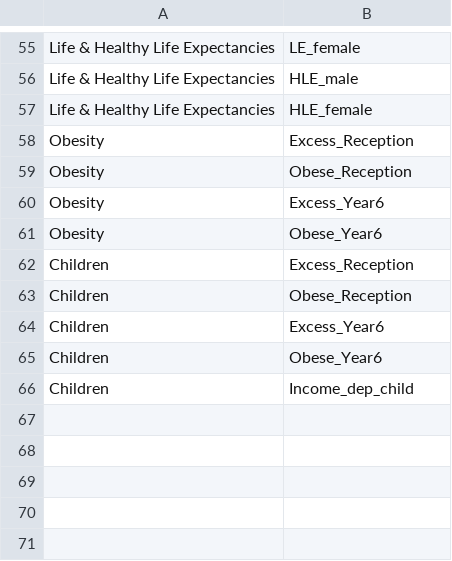
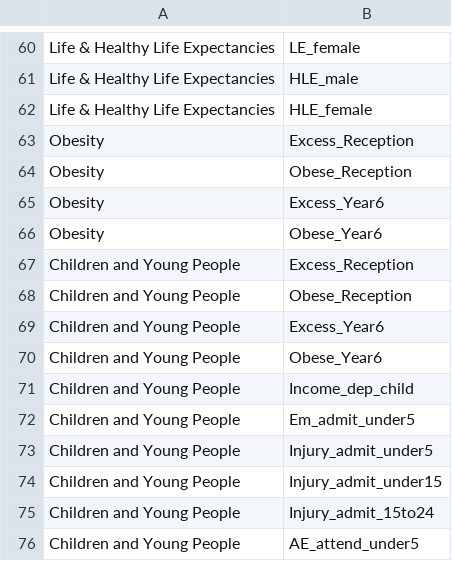
Before and after one commit to bwd-ph/mapdata, a CSV file: MetaCategories.csv, drawn as a sheet; only a part is shown, gaps mark what is left out; the diff covers the shown part only.

```diff
--- a/MetaCategories.csv
+++ b/MetaCategories.csv
@@ -61,6 +66,11 @@ Obesity,Excess_Year6
 Obesity,Obese_Year6
-Children,Excess_Reception
-Children,Obese_Reception
-Children,Excess_Year6
-Children,Obese_Year6
-Children,Income_dep_child
+Children and Young People,Excess_Reception
+Children and Young People,Obese_Reception
+Children and Young People,Excess_Year6
+Children and Young People,Obese_Year6
+Children and Young People,Income_dep_child
+Children and Young People,Em_admit_under5
+Children and Young People,Injury_admit_under5
+Children and Young People,Injury_admit_under15
+Children and Young People,Injury_admit_15to24
+Children and Young People,AE_attend_under5
```
Also changed, not shown: 5 added rows and 12 edited cells elsewhere in this file, Metadata.csv, 2 other files.
